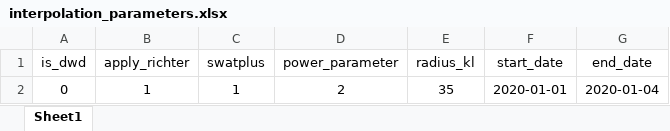
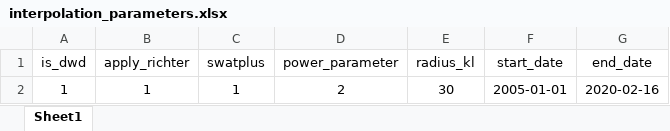
Before and after one commit to 4farid/meteo-interp, an Excel workbook: data/interpolation_parameters.xlsx, sheet Sheet1, drawn as a sheet; values as stored, in another font and other column widths than the file's, no borders; the diff names each change by its address in the sheet, - before the commit and + after, or states it on an @@ line.

Commit message:
interpolation parameters notes

```diff
--- a/data/interpolation_parameters.xlsx (sheet Sheet1)
+++ b/data/interpolation_parameters.xlsx (sheet Sheet1)
-A2 (is_dwd): 0
+A2 (is_dwd): 1
-E2 (radius_kl): 35
+E2 (radius_kl): 30
-F2 (start_date): 2020-01-01
+F2 (start_date): 2005-01-01
-G2 (end_date): 2020-01-04
+G2 (end_date): 2020-02-16
```
